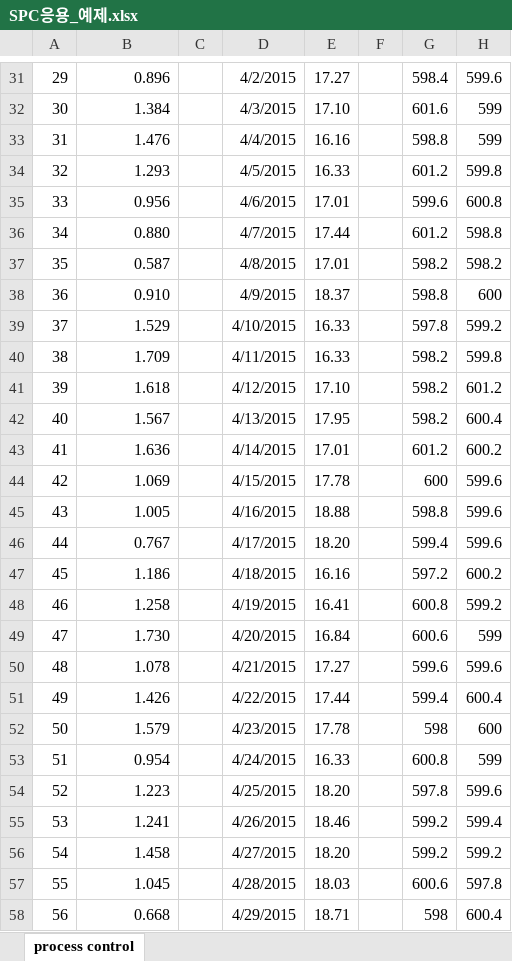
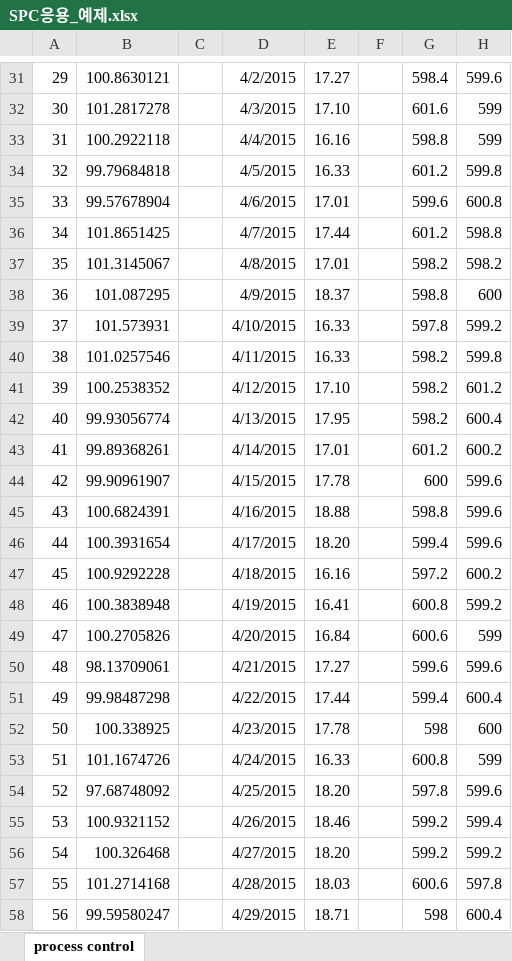
Before and after one commit to iesrnd/sample_data, an Excel workbook: SPC응용_예제.xlsx, sheet process control, drawn as a sheet; only a part is shown, gaps mark what is left out; values as stored, in another font and other column widths than the file's, no borders; the diff covers the shown part only; the diff names each change by its address in the sheet, - before the commit and + after, or states it on an @@ line.

```diff
--- a/SPC응용_예제.xlsx (sheet process control)
+++ b/SPC응용_예제.xlsx (sheet process control)
-B31: 0.896
+B31: 100.8630121
-B32: 1.384
+B32: 101.2817278
-B33: 1.476
+B33: 100.2922118
-B34: 1.293
+B34: 99.79684818
-B35: 0.956
+B35: 99.57678904
-B36: 0.880
+B36: 101.8651425
-B37: 0.587
+B37: 101.3145067
-B38: 0.910
+B38: 101.087295
-B39: 1.529
+B39: 101.573931
-B40: 1.709
+B40: 101.0257546
-B41: 1.618
+B41: 100.2538352
-B42: 1.567
+B42: 99.93056774
-B43: 1.636
+B43: 99.89368261
-B44: 1.069
+B44: 99.90961907
-B45: 1.005
+B45: 100.6824391
-B46: 0.767
+B46: 100.3931654
-B47: 1.186
+B47: 100.9292228
-B48: 1.258
+B48: 100.3838948
-B49: 1.730
+B49: 100.2705826
-B50: 1.078
+B50: 98.13709061
-B51: 1.426
+B51: 99.98487298
-B52: 1.579
+B52: 100.338925
-B53: 0.954
+B53: 101.1674726
-B54: 1.223
+B54: 97.68748092
-B55: 1.241
+B55: 100.9321152
-B56: 1.458
+B56: 100.326468
-B57: 1.045
+B57: 101.2714168
-B58: 0.668
+B58: 99.59580247
```
Also changed, not shown: 972 edited cells elsewhere in this sheet.
